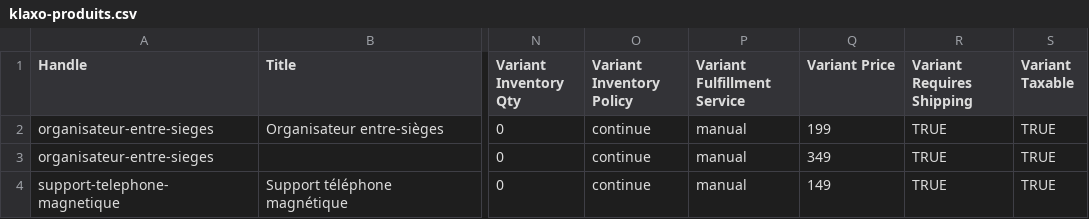
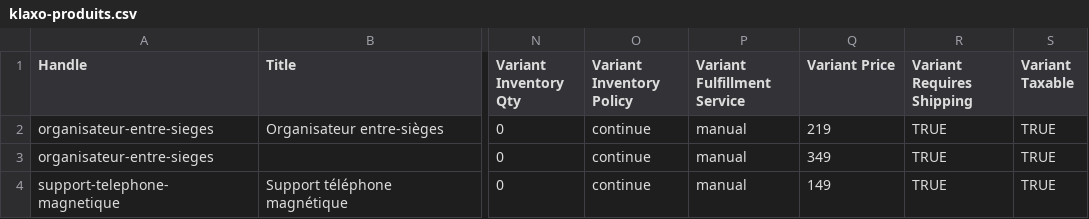
Before and after one commit to aymaneai-del/Projects-, a CSV file: data/klaxo-produits.csv, drawn as a sheet; only a part is shown, gaps mark what is left out; the diff names each change by its address in the sheet, - before the commit and + after, or states it on an @@ line.

```diff
--- a/data/klaxo-produits.csv
+++ b/data/klaxo-produits.csv
-Q2 (Variant Price): 199
+Q2 (Variant Price): 219
```
Also changed, not shown: 4 other files.
